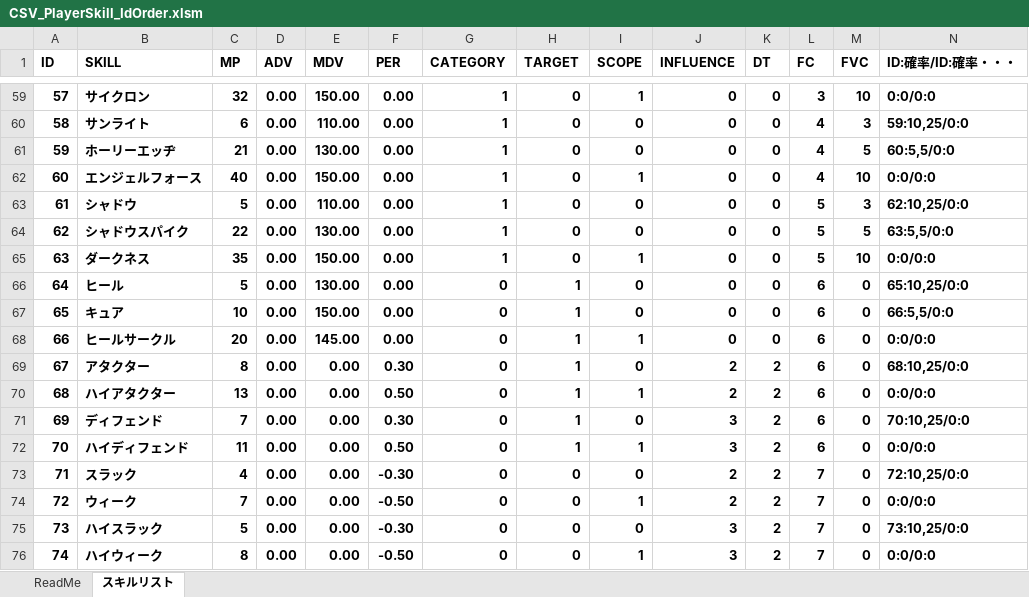
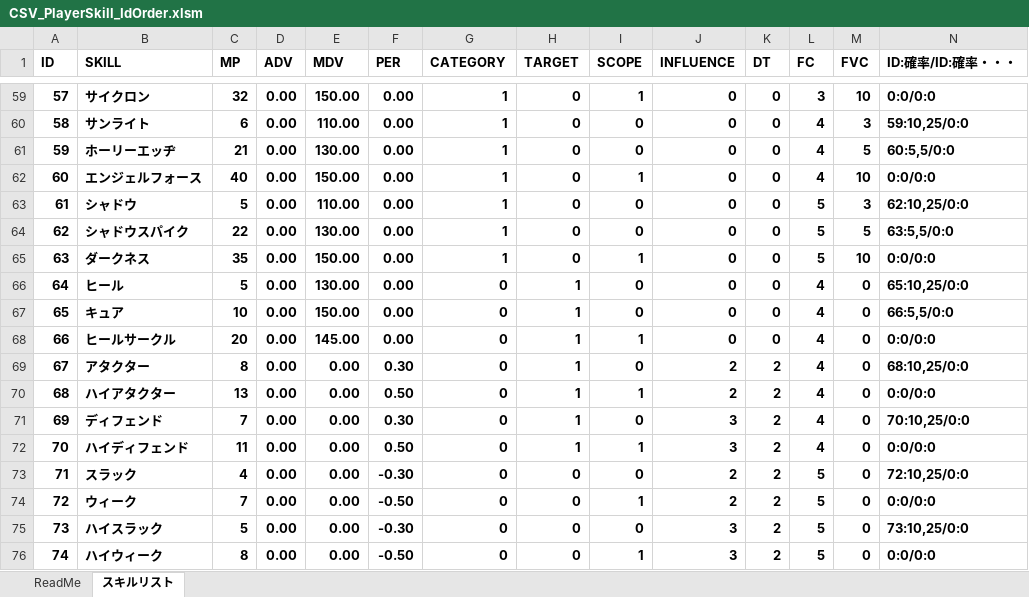
Before and after one commit to yakishi/Feeling, an Excel workbook: Tools/CSV_PlayerSkill_IdOrder.xlsm, sheet スキルリスト, drawn as a sheet; only a part is shown, gaps mark what is left out; values as stored, in another font and other column widths than the file's, no borders; charts and pictures not drawn; the diff names each change by its address in the sheet, - before the commit and + after, or states it on an @@ line.

```diff
--- a/Tools/CSV_PlayerSkill_IdOrder.xlsm (sheet スキルリスト)
+++ b/Tools/CSV_PlayerSkill_IdOrder.xlsm (sheet スキルリスト)
-L66:L72 (FC): 6
+L66:L72 (FC): 4
-L73:L76 (FC): 7
+L73:L76 (FC): 5
```
Also changed, not shown: Tools/CSV_PlayerStatus_LvOrder.xlsm, 7 other files.
